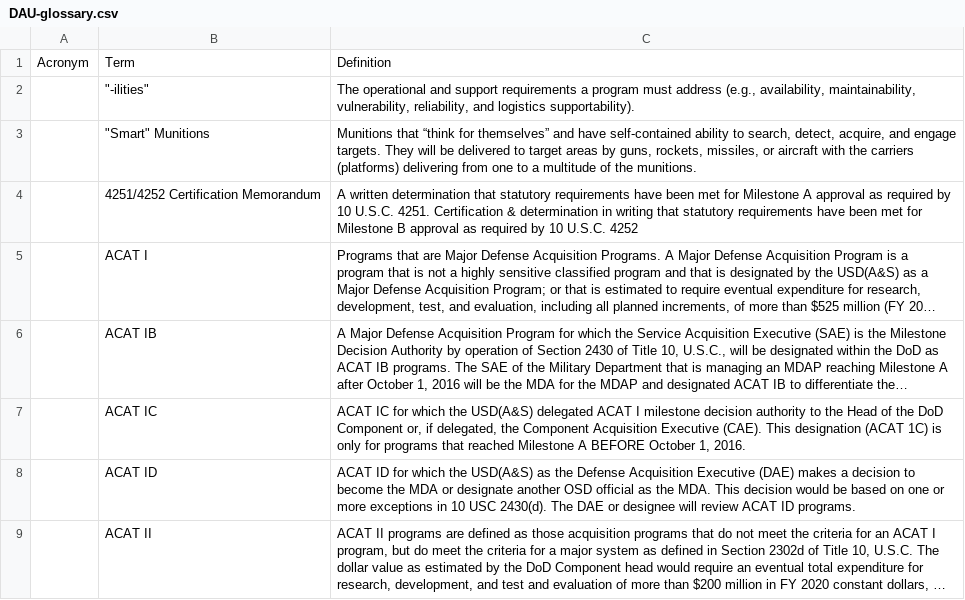
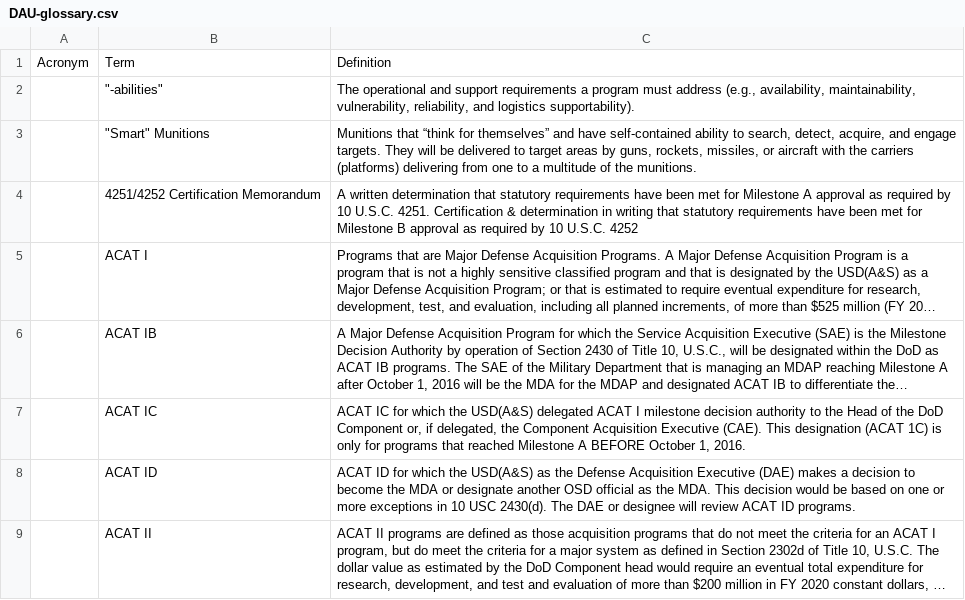
Before and after one commit to Dan-OSU/Defense-Acquisition-Glossary, a CSV file: DAU-glossary.csv, drawn as a sheet; only a part is shown; long unchanged cells end in ….

Commit message:
Update DAU-glossary.csv

```diff
--- a/DAU-glossary.csv
+++ b/DAU-glossary.csv
@@ -1,3 +1,3 @@
 Acronym,Term,Definition
-,"""-ilities""","The operational and support requirements a program must address (e.g., availability, maintainability, vulnerability, reliability, and logistics supportability)."
+,"""-abilities""","The operational and support requirements a program must address (e.g., availability, maintainability, vulnerability, reliability, and logistics supportability)."
 ,"""Smart"" Munitions","Munitions that “think for themselves” and have self-contained ability to search, detect, acquire, and engage targets. They will be delivered to target areas by guns, rockets, missiles, or aircraft with the carriers (platforms) delivering from one to a multitude of the munitions."
```
